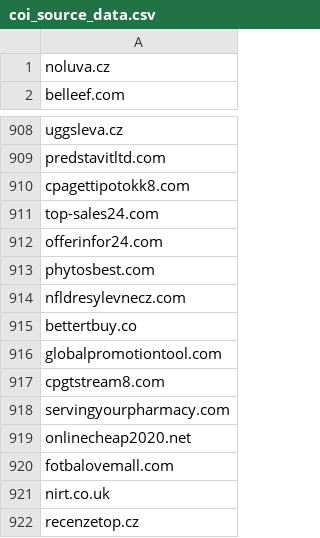
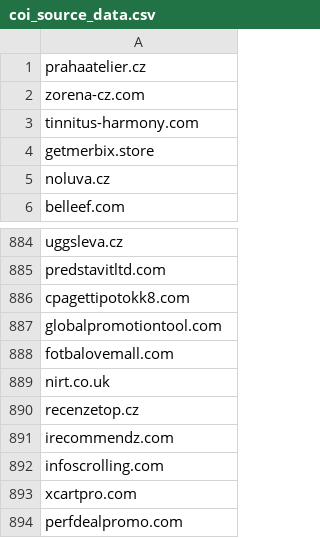
Before and after one commit to oubrecht-com/coi-adblock-list, a CSV file: coi_source_data.csv, drawn as a sheet; only a part is shown, gaps mark what is left out; the shorter side is filled out with more unchanged rows; the diff covers the shown part only.

```diff
--- a/coi_source_data.csv
+++ b/coi_source_data.csv
@@ -1 +1,5 @@
+prahaatelier.cz
+zorena-cz.com
+tinnitus-harmony.com
+getmerbix.store
 noluva.cz
@@ -910,11 +886,3 @@ predstavitltd.com
 cpagettipotokk8.com
-top-sales24.com
-offerinfor24.com
-phytosbest.com
-nfldresylevnecz.com
-bettertbuy.co
 globalpromotiontool.com
-cpgtstream8.com
-servingyourpharmacy.com
-onlinecheap2020.net
 fotbalovemall.com
```
Also changed, not shown: 28 removed rows elsewhere in this file.
